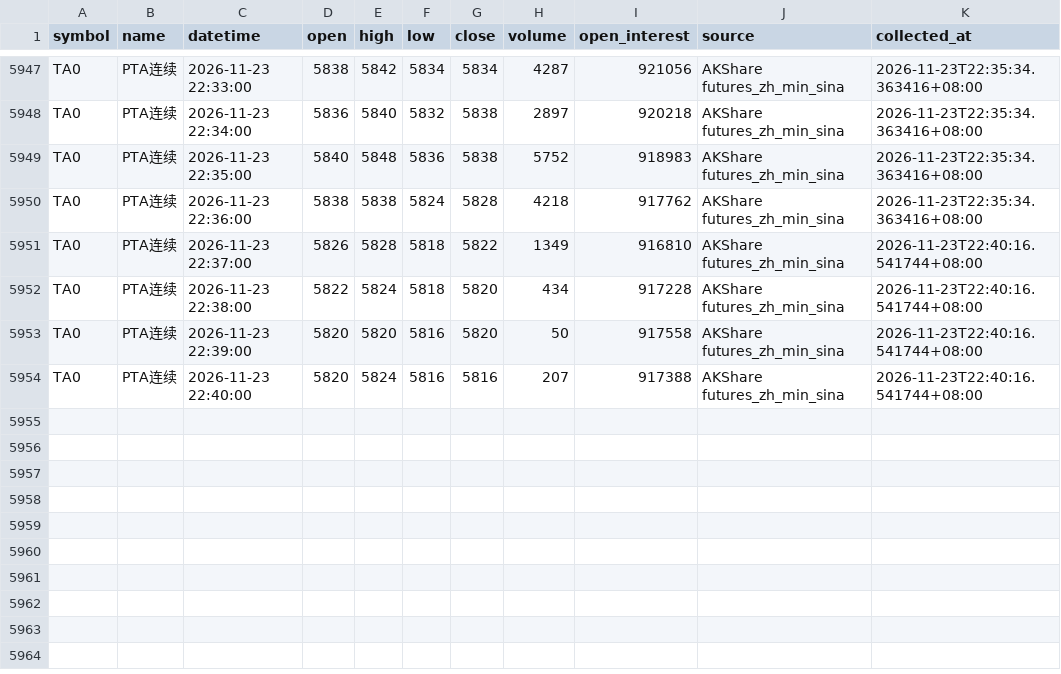
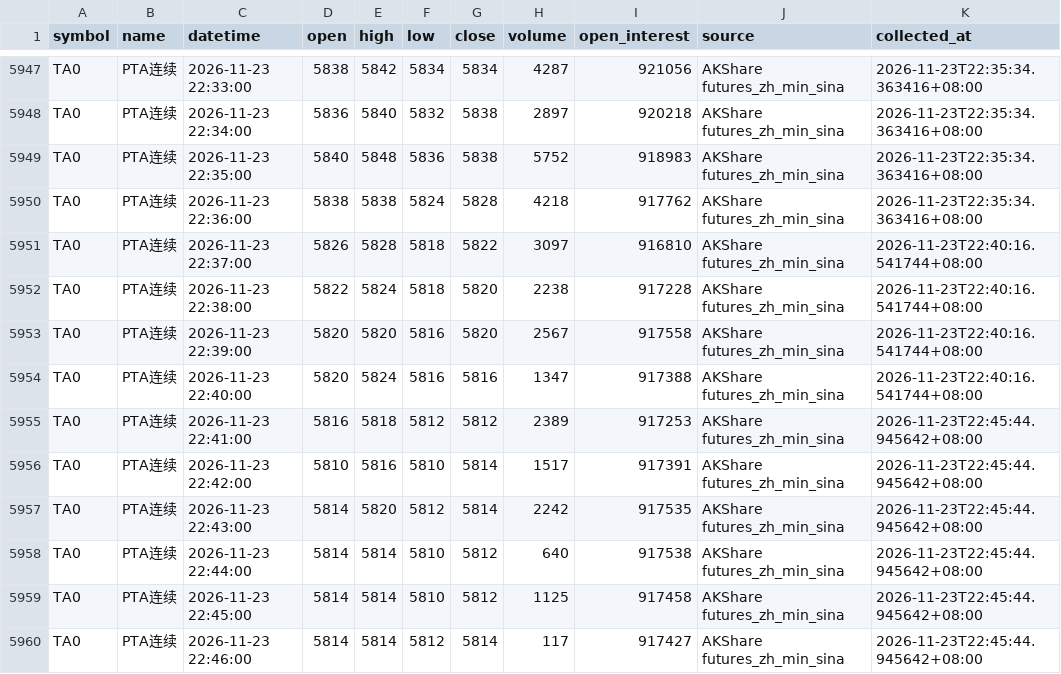
Before and after one commit to luckyjohnlucky/akshare-futures-data, a CSV file: output/TA0_minute_bars.csv, drawn as a sheet; only a part is shown, gaps mark what is left out.

```diff
--- a/output/TA0_minute_bars.csv
+++ b/output/TA0_minute_bars.csv
@@ -5950,5 +5950,11 @@ TA0,PTA连续,2026-11-23 22:35:00,5840,5848,5836,5838,5752,918983,AKShare future
 TA0,PTA连续,2026-11-23 22:36:00,5838,5838,5824,5828,4218,917762,AKShare futures_zh_min_sina,2026-11-23T22:35:34.363416+08:00
-TA0,PTA连续,2026-11-23 22:37:00,5826,5828,5818,5822,1349,916810,AKShare futures_zh_min_sina,2026-11-23T22:40:16.541744+08:00
-TA0,PTA连续,2026-11-23 22:38:00,5822,5824,5818,5820,434,917228,AKShare futures_zh_min_sina,2026-11-23T22:40:16.541744+08:00
-TA0,PTA连续,2026-11-23 22:39:00,5820,5820,5816,5820,50,917558,AKShare futures_zh_min_sina,2026-11-23T22:40:16.541744+08:00
-TA0,PTA连续,2026-11-23 22:40:00,5820,5824,5816,5816,207,917388,AKShare futures_zh_min_sina,2026-11-23T22:40:16.541744+08:00
+TA0,PTA连续,2026-11-23 22:37:00,5826,5828,5818,5822,3097,916810,AKShare futures_zh_min_sina,2026-11-23T22:40:16.541744+08:00
+TA0,PTA连续,2026-11-23 22:38:00,5822,5824,5818,5820,2238,917228,AKShare futures_zh_min_sina,2026-11-23T22:40:16.541744+08:00
+TA0,PTA连续,2026-11-23 22:39:00,5820,5820,5816,5820,2567,917558,AKShare futures_zh_min_sina,2026-11-23T22:40:16.541744+08:00
+TA0,PTA连续,2026-11-23 22:40:00,5820,5824,5816,5816,1347,917388,AKShare futures_zh_min_sina,2026-11-23T22:40:16.541744+08:00
+TA0,PTA连续,2026-11-23 22:41:00,5816,5818,5812,5812,2389,917253,AKShare futures_zh_min_sina,2026-11-23T22:45:44.945642+08:00
+TA0,PTA连续,2026-11-23 22:42:00,5810,5816,5810,5814,1517,917391,AKShare futures_zh_min_sina,2026-11-23T22:45:44.945642+08:00
+TA0,PTA连续,2026-11-23 22:43:00,5814,5820,5812,5814,2242,917535,AKShare futures_zh_min_sina,2026-11-23T22:45:44.945642+08:00
+TA0,PTA连续,2026-11-23 22:44:00,5814,5814,5810,5812,640,917538,AKShare futures_zh_min_sina,2026-11-23T22:45:44.945642+08:00
+TA0,PTA连续,2026-11-23 22:45:00,5814,5814,5810,5812,1125,917458,AKShare futures_zh_min_sina,2026-11-23T22:45:44.945642+08:00
+TA0,PTA连续,2026-11-23 22:46:00,5814,5814,5812,5814,117,917427,AKShare futures_zh_min_sina,2026-11-23T22:45:44.945642+08:00
```
Also changed, not shown: output/HC0_minute_bars.csv, output/L0_minute_bars.csv, 6 other files.
